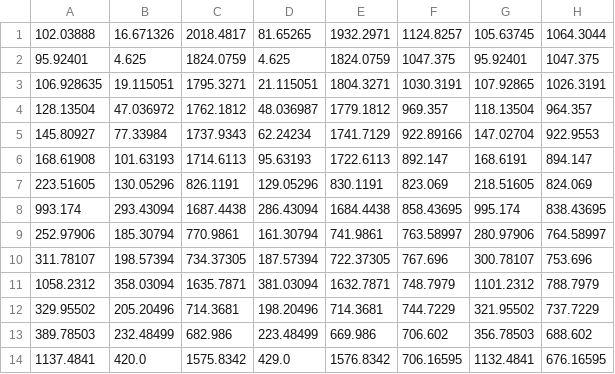
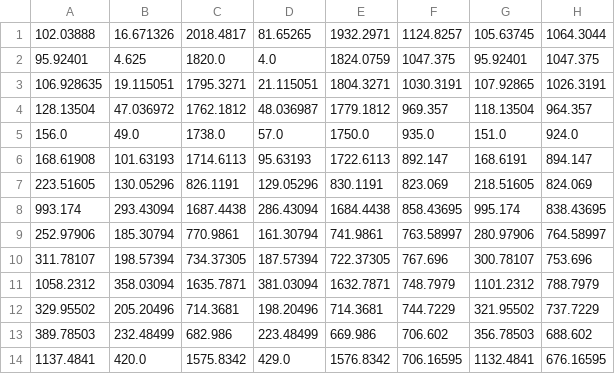
Before and after one commit to alexdmiller/moo, a CSV file: projection/warp-points.csv, drawn as a sheet.

```diff
--- a/projection/warp-points.csv
+++ b/projection/warp-points.csv
@@ -1,6 +1,6 @@
 102.03888	16.671326	2018.4817	81.65265	1932.2971	1124.8257	105.63745	1064.3044
-95.92401	4.625	1824.0759	4.625	1824.0759	1047.375	95.92401	1047.375
+95.92401	4.625	1820.0	4.0	1824.0759	1047.375	95.92401	1047.375
 106.928635	19.115051	1795.3271	21.115051	1804.3271	1030.3191	107.92865	1026.3191
 128.13504	47.036972	1762.1812	48.036987	1779.1812	969.357	118.13504	964.357
-145.80927	77.33984	1737.9343	62.24234	1741.7129	922.89166	147.02704	922.9553
+156.0	49.0	1738.0	57.0	1750.0	935.0	151.0	924.0
 168.61908	101.63193	1714.6113	95.63193	1722.6113	892.147	168.6191	894.147
```
Also changed, not shown: 7 other files.
